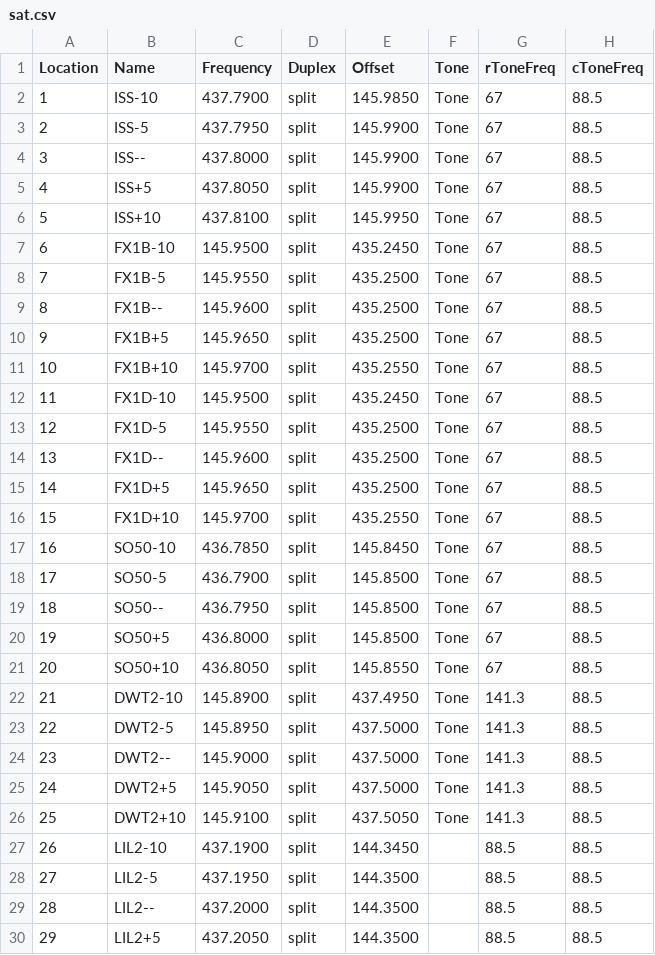
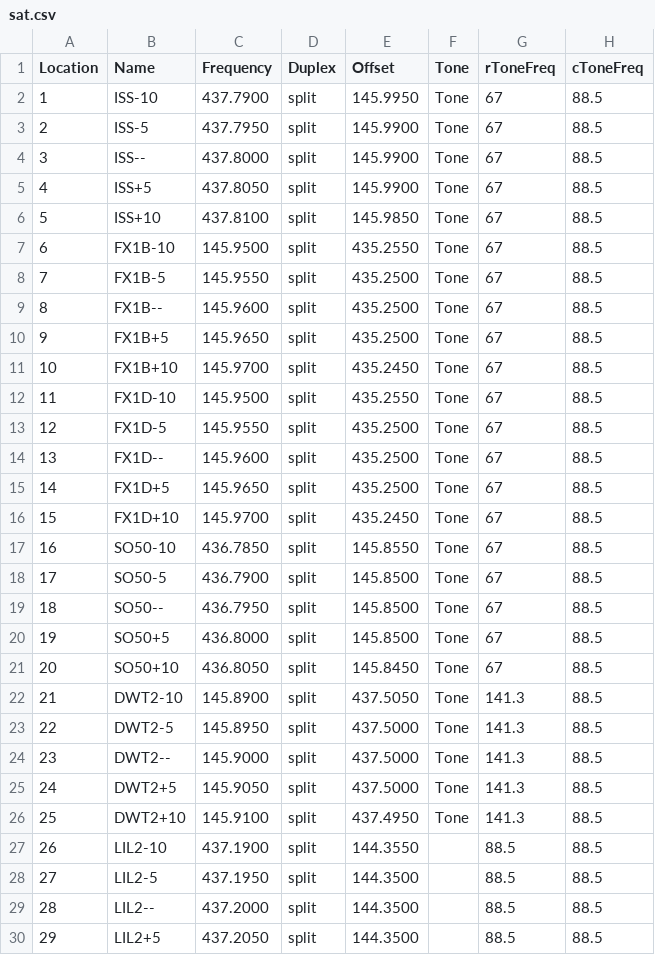
Before and after one commit to kwapik/chirp-configs, a CSV file: sat.csv, drawn as a sheet; only a part is shown; the diff covers the shown part only; the diff names each change by its address in the sheet, - before the commit and + after, or states it on an @@ line.

Commit message:
Fix uplink doppler correction - csv

```diff
--- a/sat.csv
+++ b/sat.csv
-E2 (Offset): 145.9850
+E2 (Offset): 145.9950
-E6 (Offset): 145.9950
+E6 (Offset): 145.9850
-E7 (Offset): 435.2450
+E7 (Offset): 435.2550
-E11 (Offset): 435.2550
+E11 (Offset): 435.2450
-E12 (Offset): 435.2450
+E12 (Offset): 435.2550
-E16 (Offset): 435.2550
+E16 (Offset): 435.2450
-E17 (Offset): 145.8450
+E17 (Offset): 145.8550
-E21 (Offset): 145.8550
+E21 (Offset): 145.8450
-E22 (Offset): 437.4950
+E22 (Offset): 437.5050
-E26 (Offset): 437.5050
+E26 (Offset): 437.4950
-E27 (Offset): 144.3450
+E27 (Offset): 144.3550
```
Also changed, not shown: 7 edited cells elsewhere in this file.
